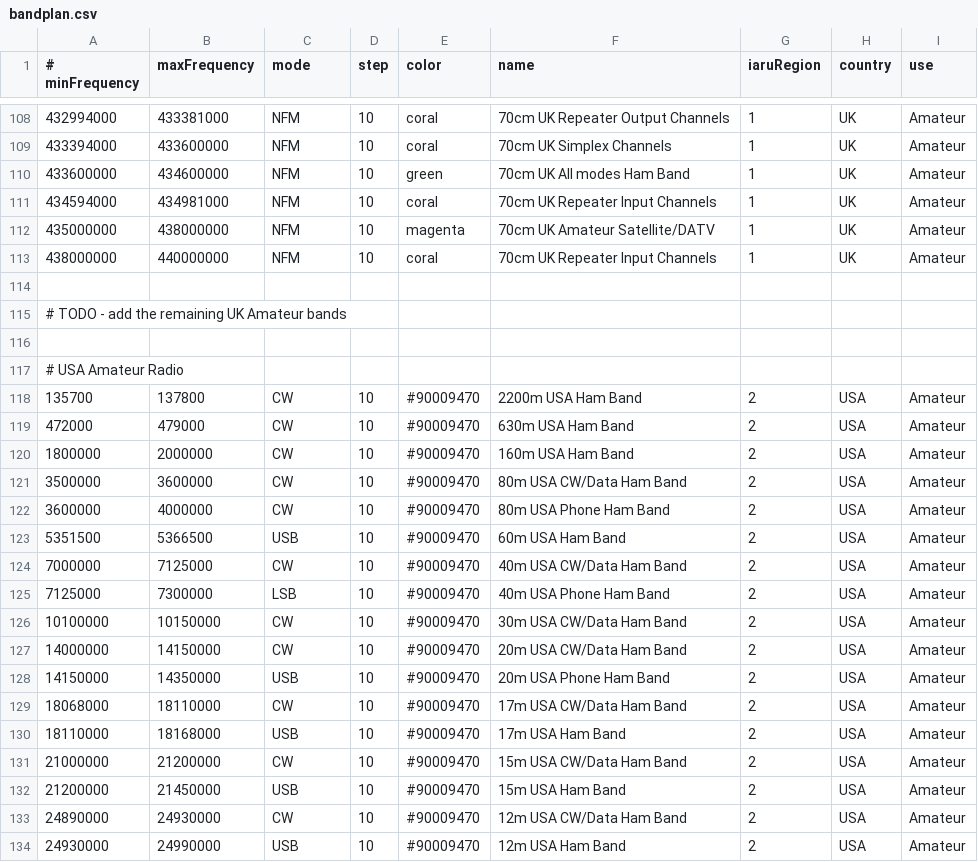
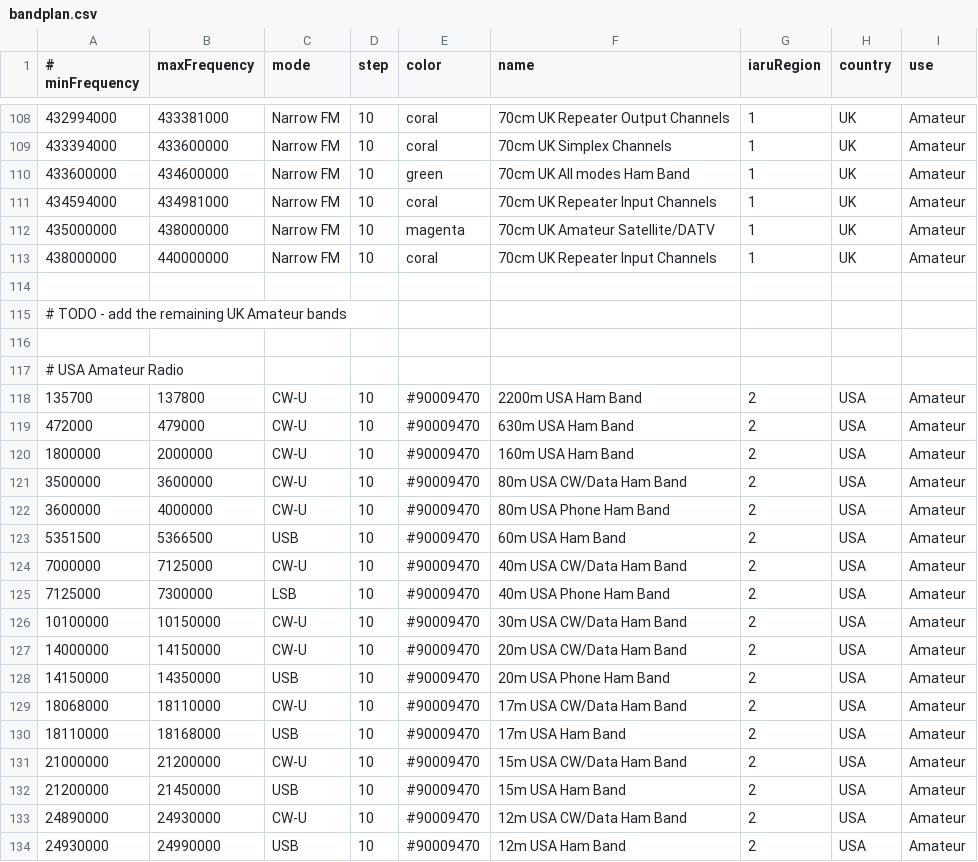
Before and after one commit to gqrx-sdr/gqrx, a CSV file: resources/bandplan.csv, drawn as a sheet; only a part is shown, gaps mark what is left out; the diff covers the shown part only.

```diff
--- a/resources/bandplan.csv
+++ b/resources/bandplan.csv
@@ -108,7 +108,7 @@
-432994000,433381000,NFM,10,coral,70cm UK Repeater Output Channels,1,UK,Amateur
-433394000,433600000,NFM,10,coral,70cm UK Simplex Channels,1,UK,Amateur
-433600000,434600000,NFM,10,green,70cm UK All modes Ham Band,1,UK,Amateur
-434594000,434981000,NFM,10,coral,70cm UK Repeater Input Channels,1,UK,Amateur
-435000000,438000000,NFM,10,magenta,70cm UK Amateur Satellite/DATV,1,UK,Amateur
-438000000,440000000,NFM,10,coral,70cm UK Repeater Input Channels,1,UK,Amateur
+432994000,433381000,Narrow FM,10,coral,70cm UK Repeater Output Channels,1,UK,Amateur
+433394000,433600000,Narrow FM,10,coral,70cm UK Simplex Channels,1,UK,Amateur
+433600000,434600000,Narrow FM,10,green,70cm UK All modes Ham Band,1,UK,Amateur
+434594000,434981000,Narrow FM,10,coral,70cm UK Repeater Input Channels,1,UK,Amateur
+435000000,438000000,Narrow FM,10,magenta,70cm UK Amateur Satellite/DATV,1,UK,Amateur
+438000000,440000000,Narrow FM,10,coral,70cm UK Repeater Input Channels,1,UK,Amateur
 ,,,,,,,,
@@ -117,18 +117,18 @@
 # USA Amateur Radio,,,,,,,,
-135700,137800,CW,10,#90009470,2200m USA Ham Band,2,USA,Amateur
-472000,479000,CW,10,#90009470,630m USA Ham Band,2,USA,Amateur
-1800000,2000000,CW,10,#90009470,160m USA Ham Band,2,USA,Amateur
-3500000,3600000,CW,10,#90009470,80m USA CW/Data Ham Band,2,USA,Amateur
-3600000,4000000,CW,10,#90009470,80m USA Phone Ham Band,2,USA,Amateur
+135700,137800,CW-U,10,#90009470,2200m USA Ham Band,2,USA,Amateur
+472000,479000,CW-U,10,#90009470,630m USA Ham Band,2,USA,Amateur
+1800000,2000000,CW-U,10,#90009470,160m USA Ham Band,2,USA,Amateur
+3500000,3600000,CW-U,10,#90009470,80m USA CW/Data Ham Band,2,USA,Amateur
+3600000,4000000,CW-U,10,#90009470,80m USA Phone Ham Band,2,USA,Amateur
 5351500,5366500,USB,10,#90009470,60m USA Ham Band,2,USA,Amateur
-7000000,7125000,CW,10,#90009470,40m USA CW/Data Ham Band,2,USA,Amateur
+7000000,7125000,CW-U,10,#90009470,40m USA CW/Data Ham Band,2,USA,Amateur
 7125000,7300000,LSB,10,#90009470,40m USA Phone Ham Band,2,USA,Amateur
-10100000,10150000,CW,10,#90009470,30m USA CW/Data Ham Band,2,USA,Amateur
-14000000,14150000,CW,10,#90009470,20m USA CW/Data Ham Band,2,USA,Amateur
+10100000,10150000,CW-U,10,#90009470,30m USA CW/Data Ham Band,2,USA,Amateur
+14000000,14150000,CW-U,10,#90009470,20m USA CW/Data Ham Band,2,USA,Amateur
 14150000,14350000,USB,10,#90009470,20m USA Phone Ham Band,2,USA,Amateur
-18068000,18110000,CW,10,#90009470,17m USA CW/Data Ham Band,2,USA,Amateur
+18068000,18110000,CW-U,10,#90009470,17m USA CW/Data Ham Band,2,USA,Amateur
 18110000,18168000,USB,10,#90009470,17m USA Ham Band,2,USA,Amateur
-21000000,21200000,CW,10,#90009470,15m USA CW/Data Ham Band,2,USA,Amateur
+21000000,21200000,CW-U,10,#90009470,15m USA CW/Data Ham Band,2,USA,Amateur
 21200000,21450000,USB,10,#90009470,15m USA Ham Band,2,USA,Amateur
-24890000,24930000,CW,10,#90009470,12m USA CW/Data Ham Band,2,USA,Amateur
+24890000,24930000,CW-U,10,#90009470,12m USA CW/Data Ham Band,2,USA,Amateur
 24930000,24990000,USB,10,#90009470,12m USA Ham Band,2,USA,Amateur
```
Also changed, not shown: 79 edited cells elsewhere in this file, 5 other files.
